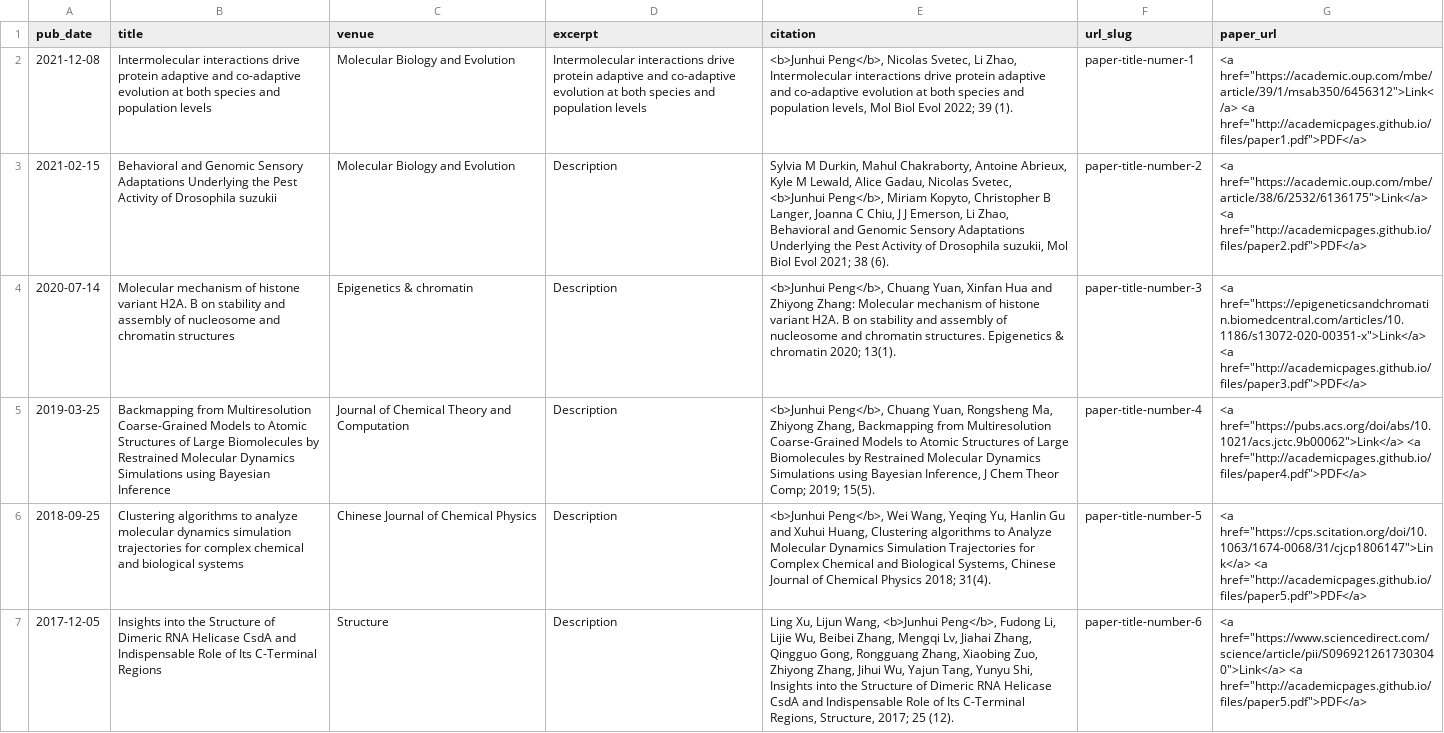
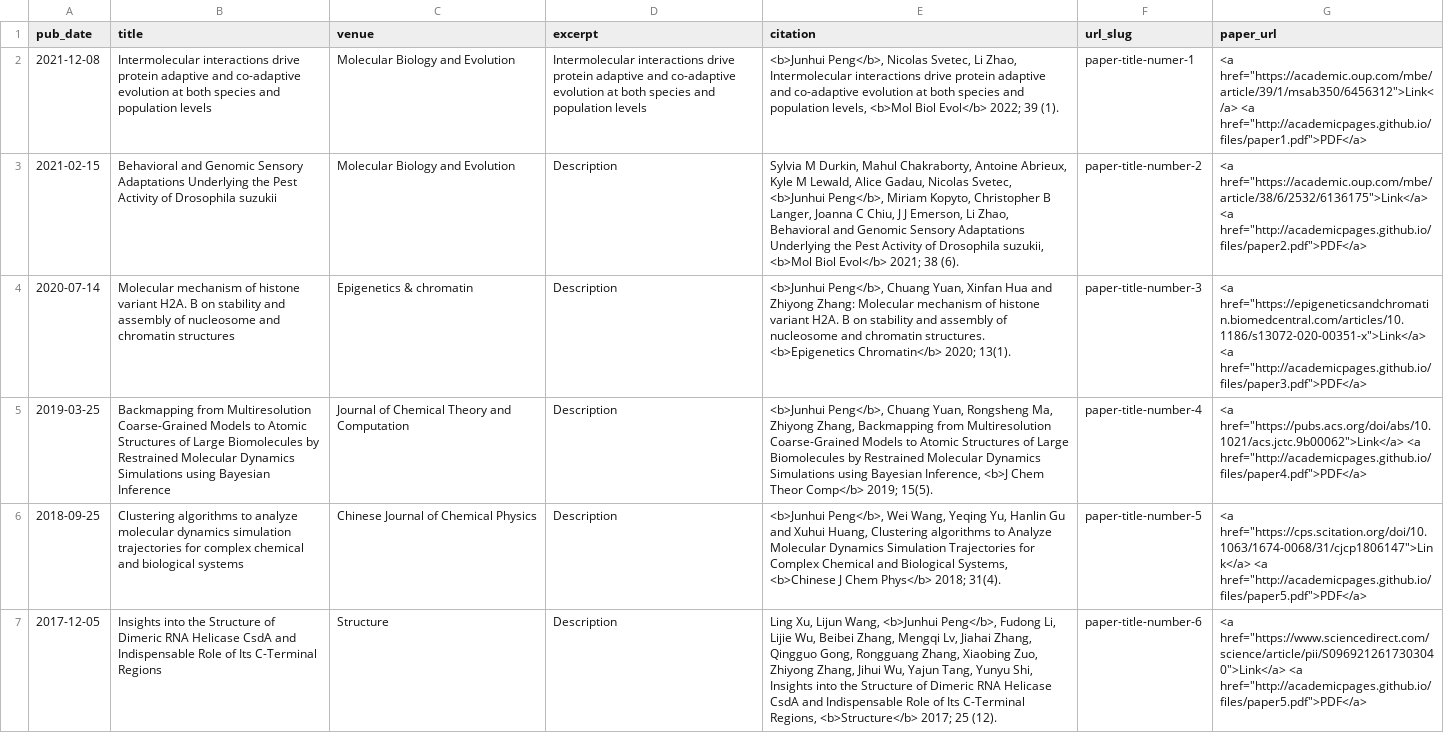
Before and after one commit to jhpanda/jhpanda.github.io, a TSV file: markdown_generator/publications.tsv, drawn as a sheet; the diff names each change by its address in the sheet, - before the commit and + after, or states it on an @@ line.

```diff
--- a/markdown_generator/publications.tsv
+++ b/markdown_generator/publications.tsv
-E2 (citation): …population levels, Mol Biol Evol 2022; 39…
+E2 (citation): …population levels, <b>Mol Biol Evol</b> 2022; 39…
-E3 (citation): …Drosophila suzukii, Mol Biol Evol 2021; 38…
+E3 (citation): …Drosophila suzukii, <b>Mol Biol Evol</b> 2021; 38…
-E4 (citation): …chromatin structures. Epigenetics & chromatin 2020; 13(1).
+E4 (citation): …chromatin structures. <b>Epigenetics Chromatin</b> 2020; 13(1).
-E5 (citation): …Bayesian Inference, J Chem Theor Comp; 2019; 15(5).
+E5 (citation): …Bayesian Inference, <b>J Chem Theor Comp</b> 2019; 15(5).
-E6 (citation): …Biological Systems, Chinese Journal of Chemical Physics 2018; 31(4).
+E6 (citation): …Biological Systems, <b>Chinese J Chem Phys</b> 2018; 31(4).
-E7 (citation): …C-Terminal Regions, Structure, 2017; 25…
+E7 (citation): …C-Terminal Regions, <b>Structure</b> 2017; 25…
```
Also changed, not shown: 6 other files.
